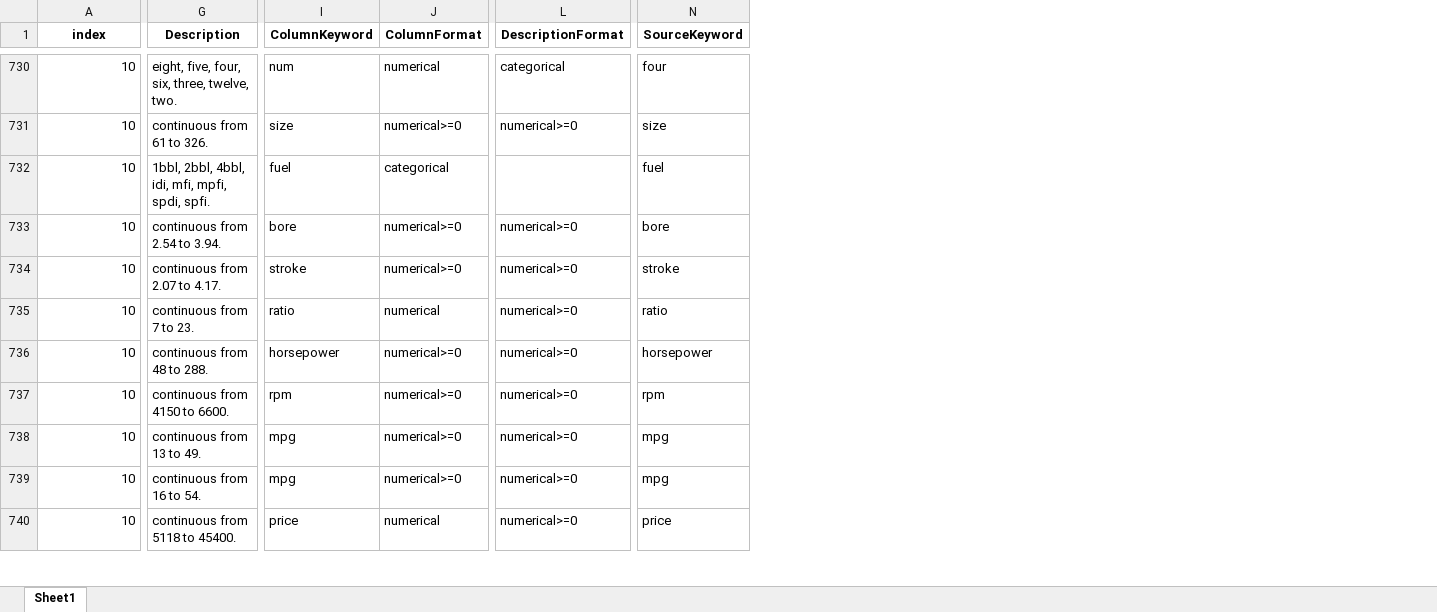
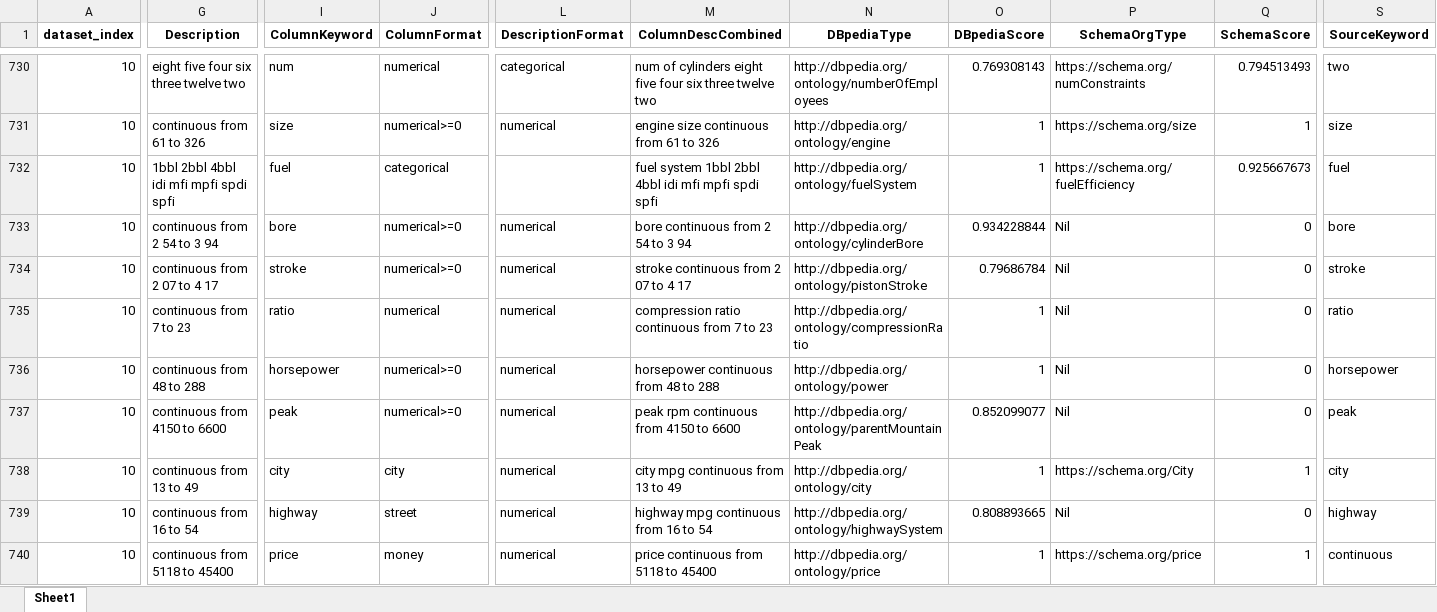
Before and after one commit to HeadersIQ/HeadersIQ-main, an Excel workbook: data/AnalysedColumns.xlsx, sheet Sheet1, drawn as a sheet; only a part is shown, gaps mark what is left out; values as stored, in another font and other column widths than the file's, no borders; addresses are those after the commit; the diff covers the shown part only; the diff names each change by its address in the sheet, - before the commit and + after, or states it on an @@ line.

```diff
--- a/data/AnalysedColumns.xlsx (sheet Sheet1)
+++ b/data/AnalysedColumns.xlsx (sheet Sheet1)
+column M (ColumnDescCombined), rows 730-740: num of cylinders eight five four six three twelve two | engine size continuous from 61 to 326 | fuel system 1bbl 2bbl 4bbl idi mfi mpfi spdi spfi | bore continuous from 2 54 to 3 94 | stroke continuous from 2 07 to 4 17 | compression ratio continuous from 7 to 23 | horsepower continuous from 48 to 288 | peak rpm continuous from 4150 to 6600 | city mpg continuous from 13 to 49 | highway mpg continuous from 16 to 54 | price continuous from 5118 to 45400
+column N (DBpediaType), rows 730-740: http://dbpedia.org/ontology/numberOfEmployees | http://dbpedia.org/ontology/engine | http://dbpedia.org/ontology/fuelSystem | http://dbpedia.org/ontology/cylinderBore | http://dbpedia.org/ontology/pistonStroke | http://dbpedia.org/ontology/compressionRatio | http://dbpedia.org/ontology/power | http://dbpedia.org/ontology/parentMountainPeak | http://dbpedia.org/ontology/city | http://dbpedia.org/ontology/highwaySystem | http://dbpedia.org/ontology/price
+column O (DBpediaScore), rows 730-740: 0.769308143 | 1 | 1 | 0.934228844 | 0.79686784 | 1 | 1 | 0.852099077 | 1 | 0.808893665 | 1
+column P (SchemaOrgType), rows 730-740: https://schema.org/numConstraints | https://schema.org/size | https://schema.org/fuelEfficiency | Nil | Nil | Nil | Nil | Nil | https://schema.org/City | Nil | https://schema.org/price
+column Q (SchemaScore), rows 730-740: 0.794513493 | 1 | 0.925667673 | 0 | 0 | 0 | 0 | 0 | 1 | 0 | 1
-A1: index
+A1: dataset_index
-G730 (Description): eight, five, four, six, three, twelve, two.
+G730 (Description): eight five four six three twelve two
-S730 (SourceKeyword): four
+S730 (SourceKeyword): two
-G731 (Description): continuous from 61 to 326.
+G731 (Description): continuous from 61 to 326
-L731 (DescriptionFormat): numerical>=0
+L731 (DescriptionFormat): numerical
-G732 (Description): 1bbl, 2bbl, 4bbl, idi, mfi, mpfi, spdi, spfi.
+G732 (Description): 1bbl 2bbl 4bbl idi mfi mpfi spdi spfi
-G733 (Description): continuous from 2.54 to 3.94.
+G733 (Description): continuous from 2 54 to 3 94
-L733:L740 (DescriptionFormat): numerical>=0
+L733:L740 (DescriptionFormat): numerical
-G734 (Description): continuous from 2.07 to 4.17.
+G734 (Description): continuous from 2 07 to 4 17
-G735 (Description): continuous from 7 to 23.
+G735 (Description): continuous from 7 to 23
-G736 (Description): continuous from 48 to 288.
+G736 (Description): continuous from 48 to 288
-G737 (Description): continuous from 4150 to 6600.
+G737 (Description): continuous from 4150 to 6600
-I737 (ColumnKeyword): rpm
+I737 (ColumnKeyword): peak
-S737 (SourceKeyword): rpm
+S737 (SourceKeyword): peak
-G738 (Description): continuous from 13 to 49.
+G738 (Description): continuous from 13 to 49
-I738 (ColumnKeyword): mpg
+I738 (ColumnKeyword): city
-J738 (ColumnFormat): numerical>=0
+J738 (ColumnFormat): city
-S738 (SourceKeyword): mpg
+S738 (SourceKeyword): city
-G739 (Description): continuous from 16 to 54.
+G739 (Description): continuous from 16 to 54
-I739 (ColumnKeyword): mpg
+I739 (ColumnKeyword): highway
-J739 (ColumnFormat): numerical>=0
+J739 (ColumnFormat): street
-S739 (SourceKeyword): mpg
+S739 (SourceKeyword): highway
-G740 (Description): continuous from 5118 to 45400.
+G740 (Description): continuous from 5118 to 45400
-J740 (ColumnFormat): numerical
+J740 (ColumnFormat): money
-S740 (SourceKeyword): price
+S740 (SourceKeyword): continuous
```
Also changed, not shown: 1582 edited cells elsewhere in this sheet, data/AnalysedColumnsDB.xlsx, data/AnalysedColumnsDS.xlsx, 5 other files.
